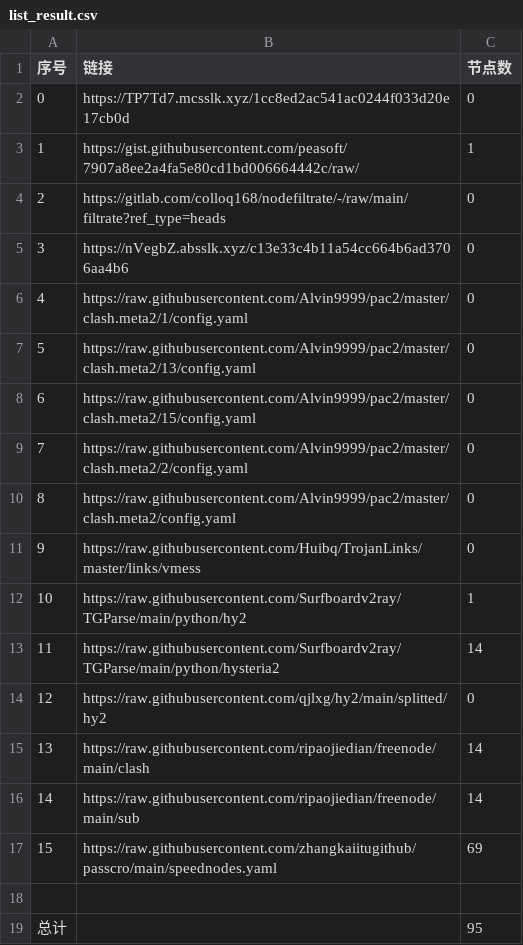
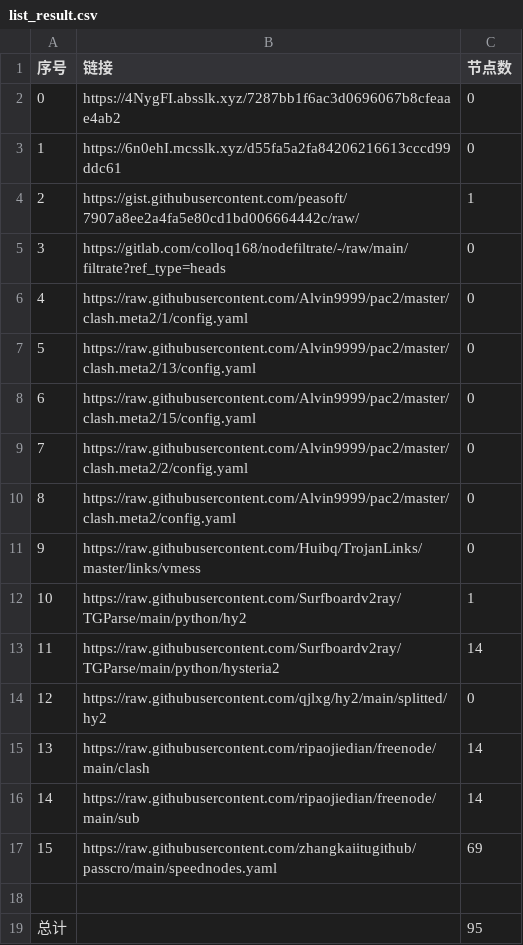
Before and after one commit to my-tv1/NoMoreWalls, a CSV file: list_result.csv, drawn as a sheet; removed rows and columns are numbered as before the commit, all else as after; the diff names each change by its address in the sheet, - before the commit and + after, or states it on an @@ line.

```diff
--- a/list_result.csv
+++ b/list_result.csv
+row 2: 0 | https://4NygFI.absslk.xyz/7287bb1f6ac3d0696067b8cfeaae4ab2 | 0
@@ column A (序号) renumbered between rows 3 and 5 @@
-B3 (链接): https://TP7Td7.mcsslk.xyz/1cc8ed2ac541ac0244f033d20e17cb0d
+B3 (链接): https://6n0ehI.mcsslk.xyz/d55fa5a2fa84206216613cccd99ddc61
-row 5: 3 | https://nVegbZ.absslk.xyz/c13e33c4b11a54cc664b6ad3706aa4b6 | 0
```
Also changed, not shown: 15 other files.
